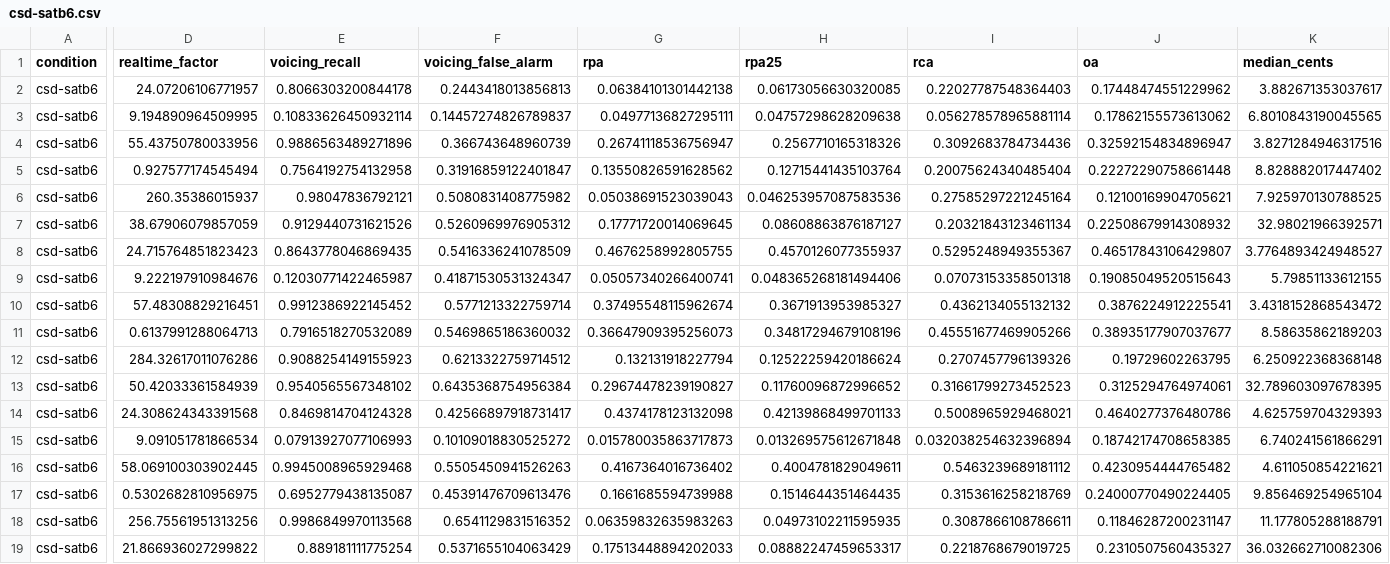
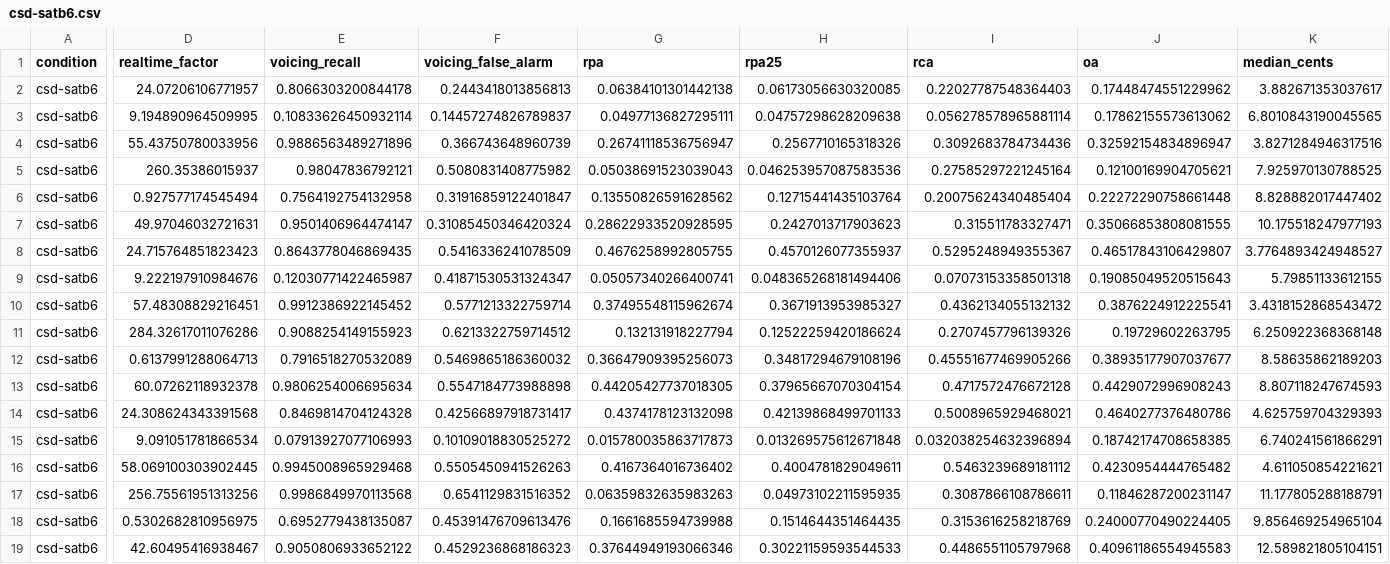
Before and after one commit to gonzalocasas/vocalika, a CSV file: bench/pitch/results/csd-satb6.csv, drawn as a sheet; only a part is shown, gaps mark what is left out; the diff covers the shown part only; the diff names each change by its address in the sheet, - before the commit and + after, or states it on an @@ line.

```diff
--- a/bench/pitch/results/csd-satb6.csv
+++ b/bench/pitch/results/csd-satb6.csv
@@ row 6 moved to row 5: csd-satb6 @@
-D7 (realtime_factor): 38.67906079857059
+D7 (realtime_factor): 49.97046032721631
-E7 (voicing_recall): 0.9129440731621526
+E7 (voicing_recall): 0.9501406964474147
-F7 (voicing_false_alarm): 0.5260969976905312
+F7 (voicing_false_alarm): 0.31085450346420324
-G7 (rpa): 0.17771720014069645
+G7 (rpa): 0.28622933520928595
-H7 (rpa25): 0.08608863876187127
+H7 (rpa25): 0.2427013717903623
-I7 (rca): 0.20321843123461134
+I7 (rca): 0.315511783327471
-J7 (oa): 0.22508679914308932
+J7 (oa): 0.35066853808081555
-K7 (median_cents): 32.98021966392571
+K7 (median_cents): 10.175518247977193
@@ row 12 moved to row 11: csd-satb6 @@
-D13 (realtime_factor): 50.42033361584939
+D13 (realtime_factor): 60.07262118932378
-E13 (voicing_recall): 0.9540565567348102
+E13 (voicing_recall): 0.9806254006695634
-F13 (voicing_false_alarm): 0.6435368754956384
+F13 (voicing_false_alarm): 0.5547184773988898
-G13 (rpa): 0.29674478239190827
+G13 (rpa): 0.44205427737018305
-H13 (rpa25): 0.11760096872996652
+H13 (rpa25): 0.37965667070304154
-I13 (rca): 0.31661799273452523
+I13 (rca): 0.4717572476672128
-J13 (oa): 0.3125294764974061
+J13 (oa): 0.4429072996908243
-K13 (median_cents): 32.789603097678395
+K13 (median_cents): 8.807118247674593
@@ row 18 moved to row 17: csd-satb6 @@
-D19 (realtime_factor): 21.866936027299822
+D19 (realtime_factor): 42.60495416938467
-E19 (voicing_recall): 0.889181111775254
+E19 (voicing_recall): 0.9050806933652122
-F19 (voicing_false_alarm): 0.5371655104063429
+F19 (voicing_false_alarm): 0.4529236868186323
-G19 (rpa): 0.17513448894202033
+G19 (rpa): 0.37644949193066346
-H19 (rpa25): 0.08882247459653317
+H19 (rpa25): 0.30221159593544533
-I19 (rca): 0.2218768679019725
+I19 (rca): 0.4486551105797968
-J19 (oa): 0.2310507560435327
+J19 (oa): 0.40961186554945583
-K19 (median_cents): 36.032662710082306
+K19 (median_cents): 12.589821805104151
```
Also changed, not shown: 3 edited cells elsewhere in this file, bench/pitch/results/csd-duet0.csv, bench/pitch/results/csd-lead6.csv, 6 other files.
